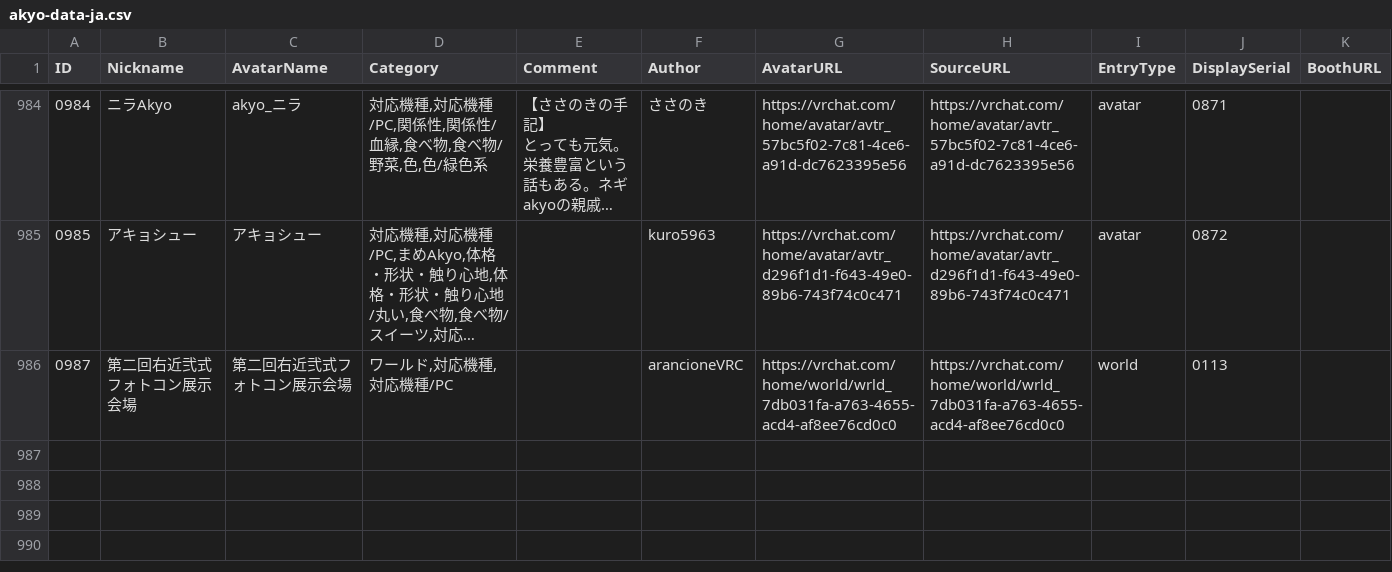
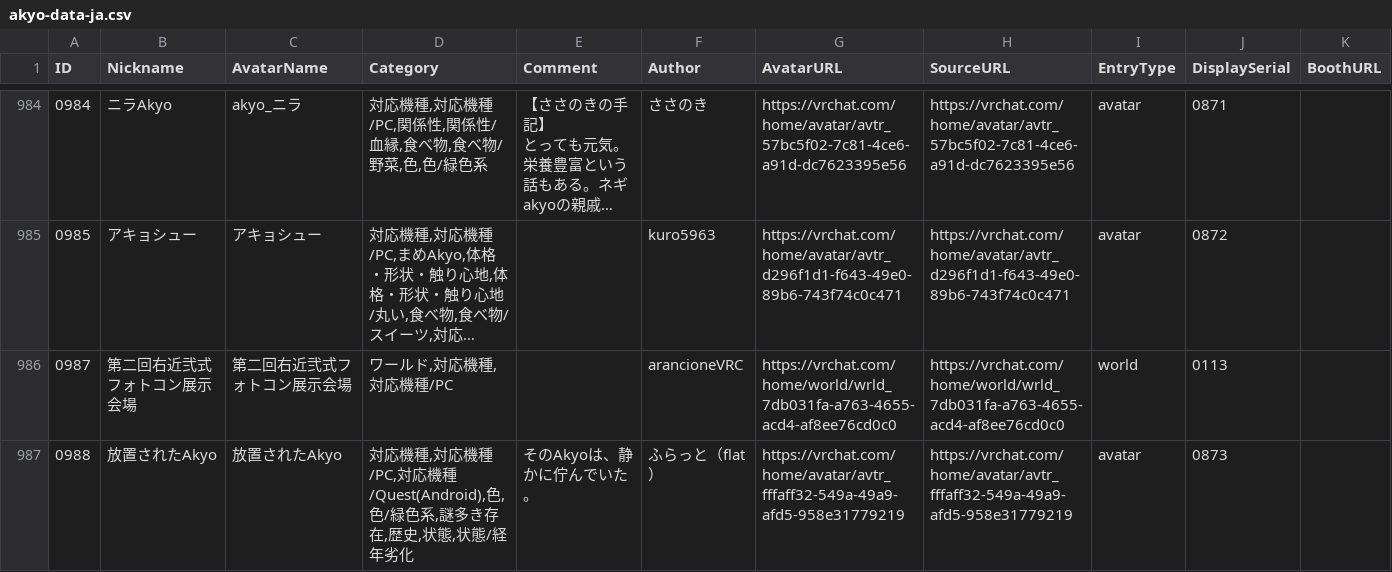
Before and after one commit to rad-vrc/akyodex, a CSV file: data/akyo-data-ja.csv, drawn as a sheet; only a part is shown, gaps mark what is left out; long unchanged cells end in …; the diff names each change by its address in the sheet, - before the commit and + after, or states it on an @@ line.

Commit message:
Add Akyo #0988: 放置されたAkyo

```diff
--- a/data/akyo-data-ja.csv
+++ b/data/akyo-data-ja.csv
+row 987: 0988 | 放置されたAkyo | 放置されたAkyo | 対応機種,対応機種/PC,対応機種/Quest(Android),色,色/緑色系,謎多き存在,歴史,状態,状態/経年劣化 | そのAkyoは、静かに佇んでいた。 | ふらっと（flat） | https://vrchat.com/home/avatar/avtr_fffaff32-549a-49a9-afd5-958e31779219 | https://vrchat.com/home/avatar/avtr_fffaff32-549a-49a9-afd5-958e31779219 | avatar | 0873
```
